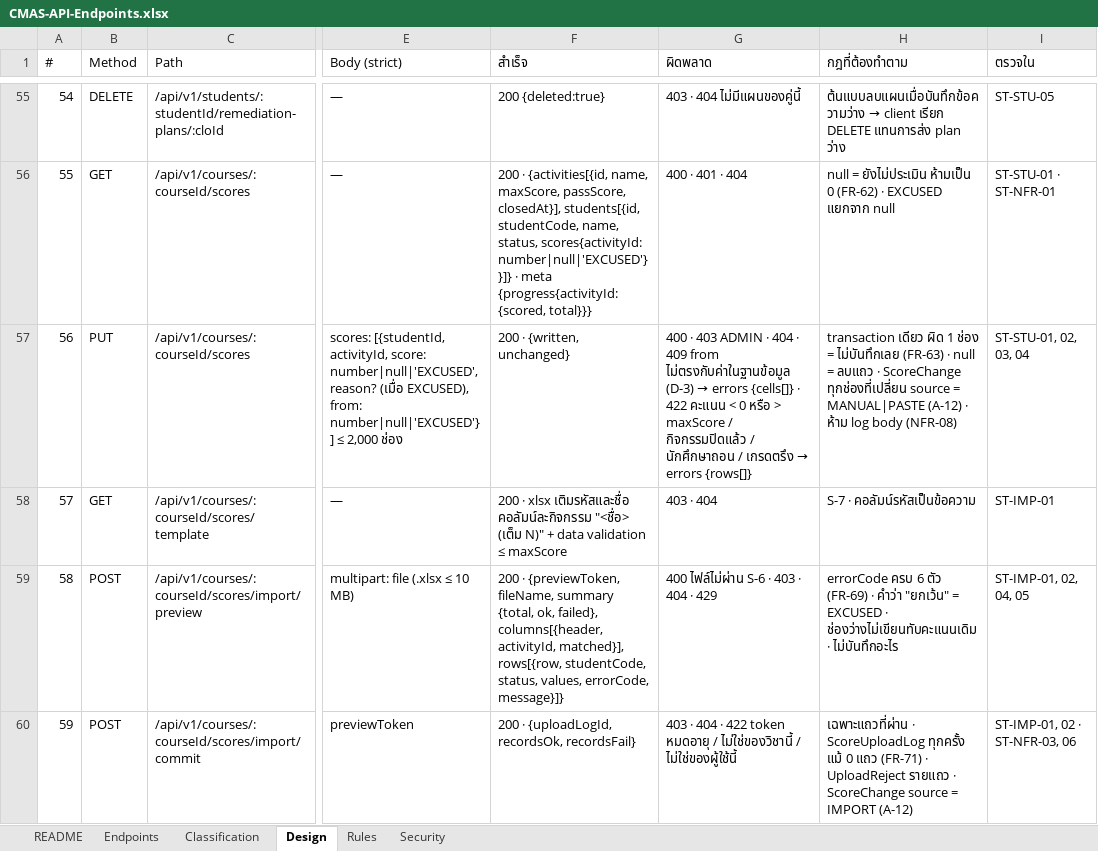
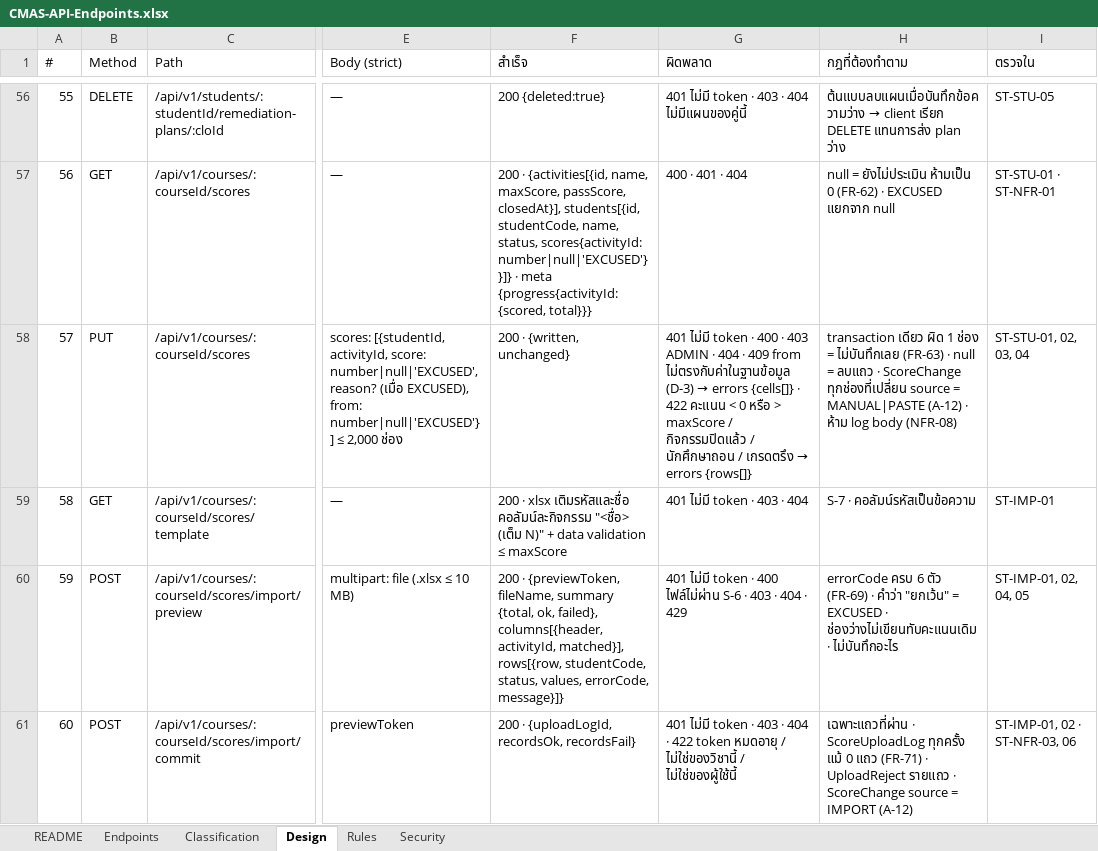
Before and after one commit to SIET-KMITL-INCEPTIO/CMAS-CLO, an Excel workbook: docs/excel/api/CMAS-API-Endpoints.xlsx, sheet Design, drawn as a sheet; only a part is shown, gaps mark what is left out; values as stored, in another font and other column widths than the file's, no cell formats; addresses are those after the commit; the diff covers the shown part only; the diff names each change by its address in the sheet, - before the commit and + after, or states it on an @@ line.

```diff
--- a/docs/excel/api/CMAS-API-Endpoints.xlsx (sheet Design)
+++ b/docs/excel/api/CMAS-API-Endpoints.xlsx (sheet Design)
@@ column A (#) renumbered between rows 4 and 77 @@
-G56 (ผิดพลาด): 403 · 404 ไม่มีแผนของคู่นี้
+G56 (ผิดพลาด): 401 ไม่มี token · 403 · 404 ไม่มีแผนของคู่นี้
-G58 (ผิดพลาด): 400 ·…
+G58 (ผิดพลาด): 401 ไม่มี token · 400 ·…
-G59 (ผิดพลาด): 403 · 404
+G59 (ผิดพลาด): 401 ไม่มี token · 403 · 404
-G60 (ผิดพลาด): 400 ไฟล์ไม่ผ่าน…
+G60 (ผิดพลาด): 401 ไม่มี token · 400 ไฟล์ไม่ผ่าน…
-G61 (ผิดพลาด): 403 ·…
+G61 (ผิดพลาด): 401 ไม่มี token · 403 ·…
```
Also changed, not shown: 2 added rows, 1 removed row and 51 edited cells elsewhere in this sheet, sheet Endpoints, sheet README, cell formats, 35 other files.
